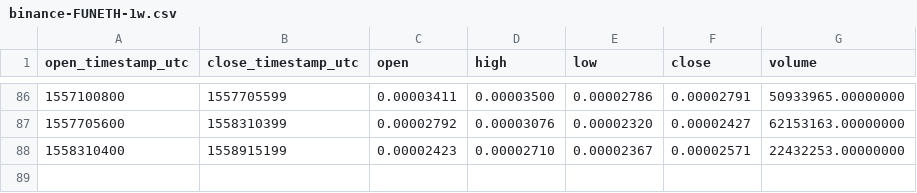
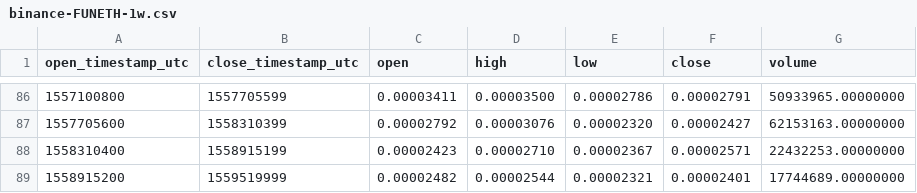
Before and after one commit to cryptobigbro/binance-FUNETH, a CSV file: binance-FUNETH-1w.csv, drawn as a sheet; only a part is shown, gaps mark what is left out.

Commit message:
Update OHLCV data.

```diff
--- a/binance-FUNETH-1w.csv
+++ b/binance-FUNETH-1w.csv
@@ -88 +88,2 @@ open_timestamp_utc,close_timestamp_utc,open,high,low,close,volume
 1558310400,1558915199,0.00002423,0.00002710,0.00002367,0.00002571,22432253.00000000
+1558915200,1559519999,0.00002482,0.00002544,0.00002321,0.00002401,17744689.00000000
```
Also changed, not shown: binance-FUNETH-1d.csv, 1 other file.
